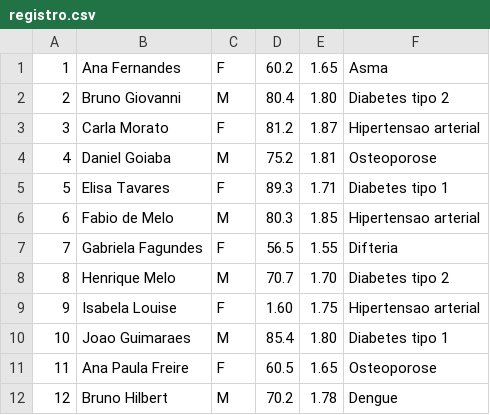
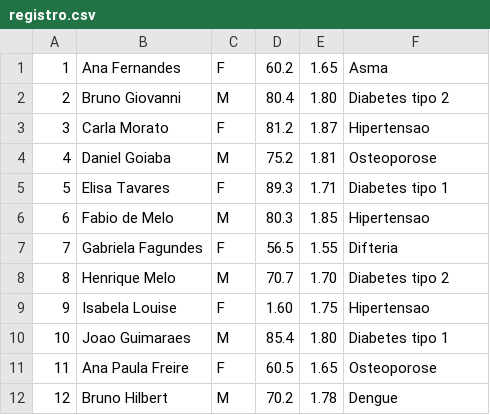
Before and after one commit to gontww/Trabalho_Final_Ialg, a CSV file: registro.csv, drawn as a sheet; only a part is shown.

Commit message:
Update registro.csv

```diff
--- a/registro.csv
+++ b/registro.csv
@@ -2,9 +2,9 @@
 2,Bruno Giovanni,M,80.4,1.80,Diabetes tipo 2,
-3,Carla Morato,F,81.2,1.87,Hipertensao arterial,
+3,Carla Morato,F,81.2,1.87,Hipertensao,
 4,Daniel Goiaba,M,75.2,1.81,Osteoporose,
 5,Elisa Tavares,F,89.3,1.71,Diabetes tipo 1,
-6,Fabio de Melo,M,80.3,1.85,Hipertensao arterial,
+6,Fabio de Melo,M,80.3,1.85,Hipertensao,
 7,Gabriela Fagundes,F,56.5,1.55,Difteria,
 8,Henrique Melo,M,70.7,1.70,Diabetes tipo 2,
-9,Isabela Louise,F,1.60,1.75,Hipertensao arterial,
+9,Isabela Louise,F,1.60,1.75,Hipertensao,
 10,Joao Guimaraes,M,85.4,1.80,Diabetes tipo 1,
```
